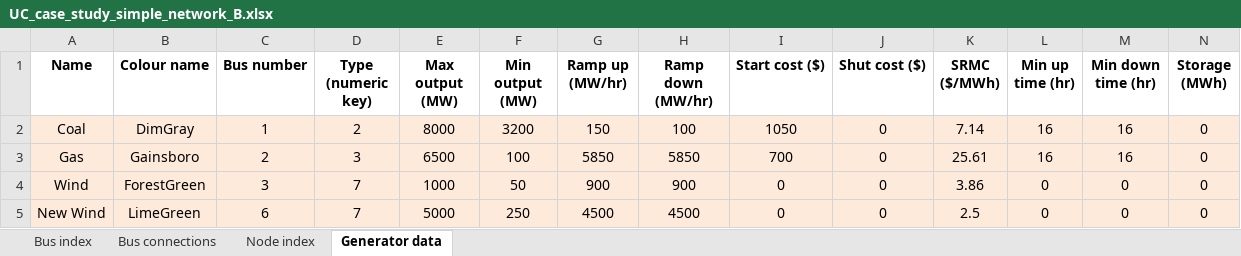
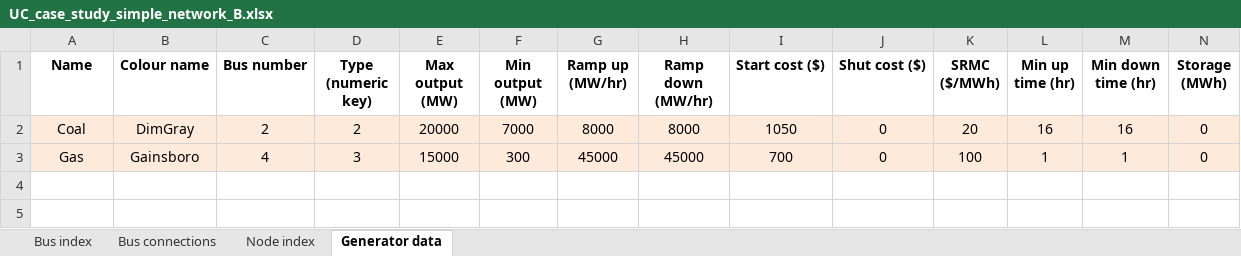
Before and after one commit to AaronRamsden/UCMatlabToolbox, an Excel workbook: input_files/UC_case_study_simple_network_B.xlsx, sheet Generator data, drawn as a sheet; only a part is shown; values as stored, in another font and other column widths than the file's, no borders; rows hold the shown columns only; the diff names each change by its address in the sheet, - before the commit and + after, or states it on an @@ line.

```diff
--- a/input_files/UC_case_study_simple_network_B.xlsx (sheet Generator data)
+++ b/input_files/UC_case_study_simple_network_B.xlsx (sheet Generator data)
-C2 (Bus number): 1
+C2 (Bus number): 2
-E2 (Max output (MW)): 8000
+E2 (Max output (MW)): 20000
-F2 (Min output (MW)): 3200
+F2 (Min output (MW)): 7000
-G2 (Ramp up (MW/hr)): 150
+G2 (Ramp up (MW/hr)): 8000
-H2 (Ramp down (MW/hr)): 100
+H2 (Ramp down (MW/hr)): 8000
-K2 (SRMC ($/MWh)): 7.14
+K2 (SRMC ($/MWh)): 20
-C3 (Bus number): 2
+C3 (Bus number): 4
-E3 (Max output (MW)): 6500
+E3 (Max output (MW)): 15000
-F3 (Min output (MW)): 100
+F3 (Min output (MW)): 300
-G3 (Ramp up (MW/hr)): 5850
+G3 (Ramp up (MW/hr)): 45000
-H3 (Ramp down (MW/hr)): 5850
+H3 (Ramp down (MW/hr)): 45000
-K3 (SRMC ($/MWh)): 25.61
+K3 (SRMC ($/MWh)): 100
-L3 (Min up time (hr)): 16
+L3 (Min up time (hr)): 1
-M3 (Min down time (hr)): 16
+M3 (Min down time (hr)): 1
-row 4: Wind | ForestGreen | 3 | 7 | 1000 | 50 | 900 | 900 | 0 | 0 | 3.86 | 0 | 0 | 0
-row 5: New Wind | LimeGreen | 6 | 7 | 5000 | 250 | 4500 | 4500 | 0 | 0 | 2.5 | 0 | 0 | 0
```
Also changed, not shown: sheet Bus index, sheet Bus connections, sheet Node index, input_files/UC_case_study_simple_network_A.xlsx, input_files/UC_case_study_simple_network_C.xlsx, 21 other files.
